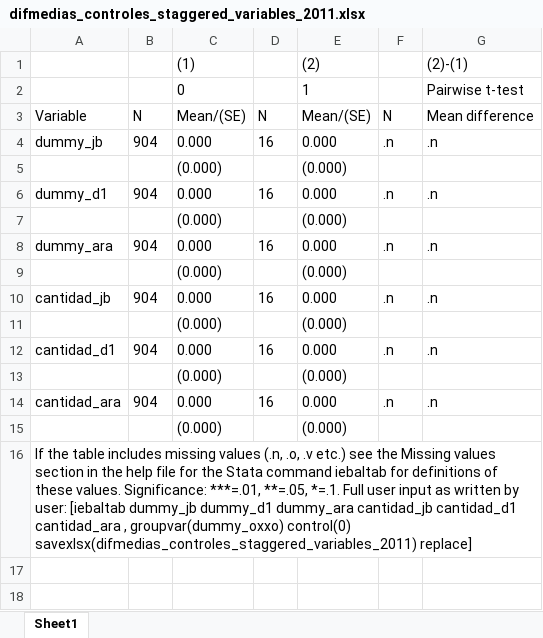
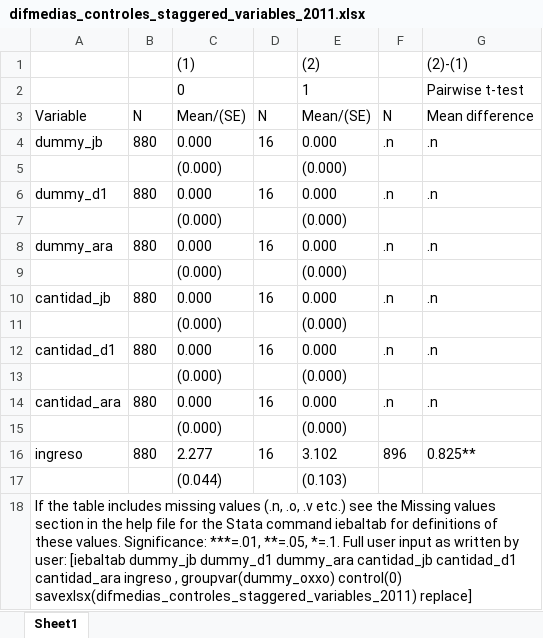
Before and after one commit to sophiearisti/proyecto_econometria_avanzada_real, an Excel workbook: data/controles_results/difmedias_controles_staggered_variables_2011.xlsx, sheet Sheet1, drawn as a sheet; values as stored, in another font and other column widths than the file's, no borders; addresses are those after the commit; the diff names each change by its address in the sheet, - before the commit and + after, or states it on an @@ line.

```diff
--- a/data/controles_results/difmedias_controles_staggered_variables_2011.xlsx (sheet Sheet1)
+++ b/data/controles_results/difmedias_controles_staggered_variables_2011.xlsx (sheet Sheet1)
-B4: 904
+B4: 880
-B6: 904
+B6: 880
-B8: 904
+B8: 880
-B10: 904
+B10: 880
-B12: 904
+B12: 880
-B14: 904
+B14: 880
+row 16: ingreso | 880 | 2.277 | 16 | 3.102 | 896 | 0.825**
+row 17:  |  | (0.044) |  | (0.103)
-A18: …cantidad_d1 cantidad_ara , groupvar(dummy_oxxo)…
+A18: …cantidad_d1 cantidad_ara ingreso , groupvar(dummy_oxxo)…
```
Also changed, not shown: data/controles_results/difmedias_controles_baselines_fixed_2011.xlsx, data/controles_results/difmedias_controles_baselines_fixed_2015.xlsx, 56 other files.
